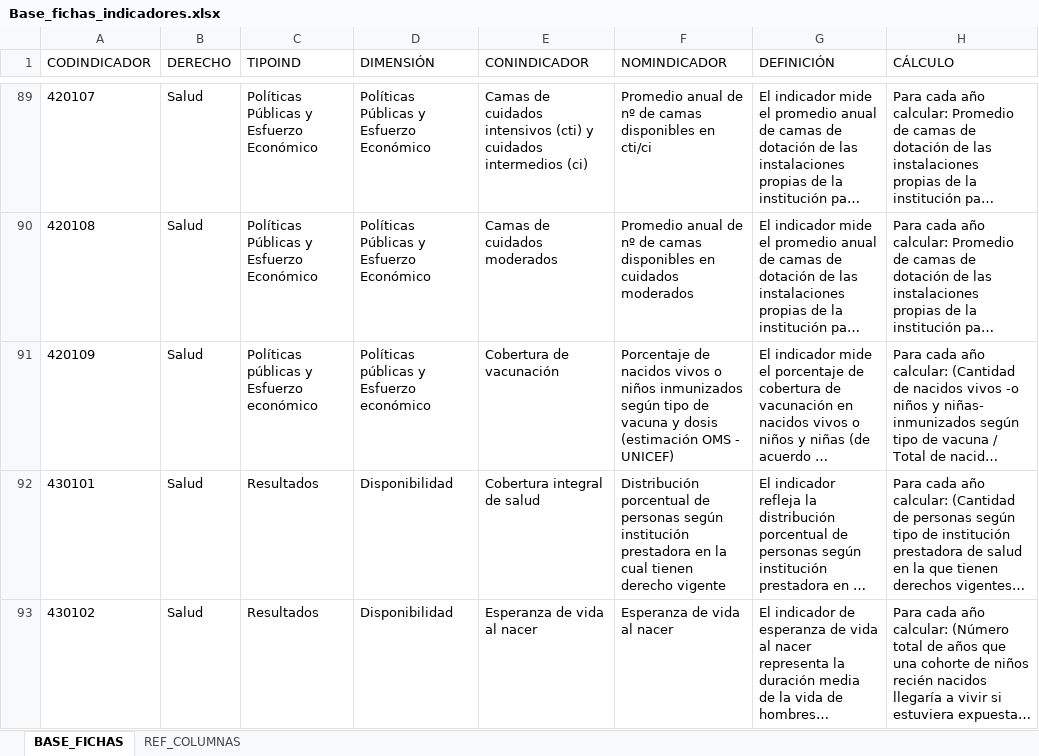
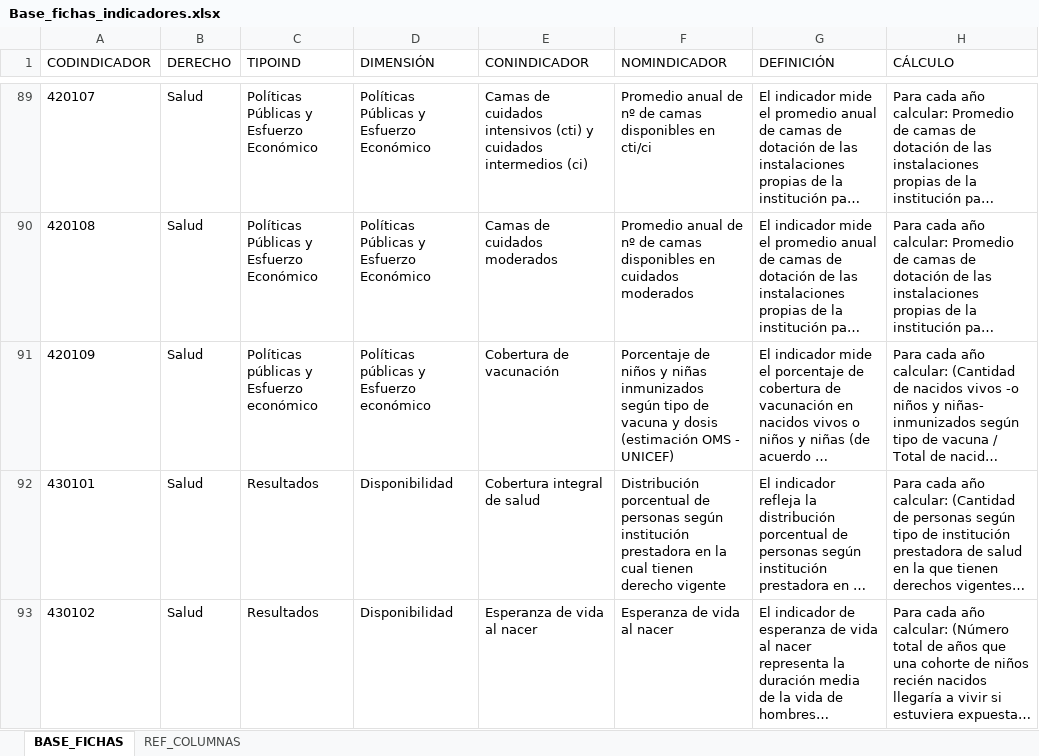
Before and after one commit to UMAD-FCS/DESCA-app, an Excel workbook: Data/Base_fichas_indicadores.xlsx, sheet BASE_FICHAS, drawn as a sheet; only a part is shown, gaps mark what is left out; long unchanged cells end in …; values as stored, in another font and other column widths than the file's, no borders; the diff names each change by its address in the sheet, - before the commit and + after, or states it on an @@ line.

Commit message:
Act Bases Mirador y Fichas

```diff
--- a/Data/Base_fichas_indicadores.xlsx (sheet BASE_FICHAS)
+++ b/Data/Base_fichas_indicadores.xlsx (sheet BASE_FICHAS)
-F91 (NOMINDICADOR): Porcentaje de nacidos vivos o niños inmunizados según…
+F91 (NOMINDICADOR): Porcentaje de niños y niñas inmunizados según…
```
Also changed, not shown: 1 other file.
